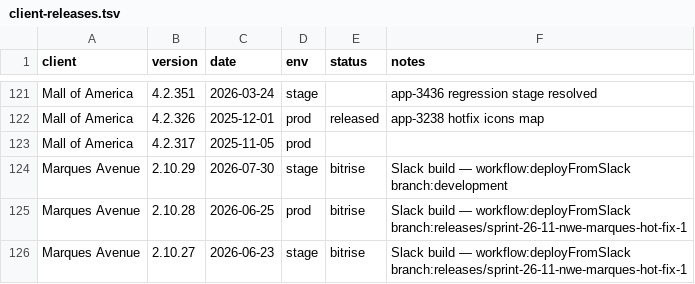
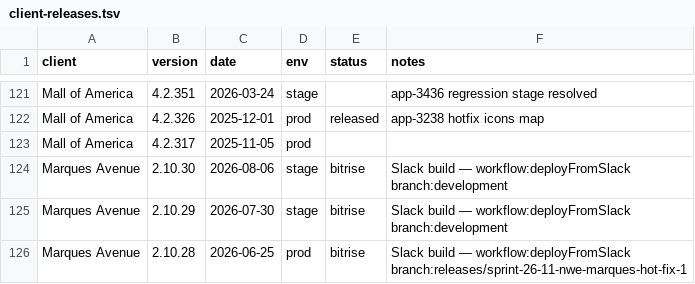
Before and after one commit to dayerdl/slack-bitrise-build-trigger, a TSV file: data/client-releases.tsv, drawn as a sheet; only a part is shown, gaps mark what is left out; the shorter side is filled out with more unchanged rows; the diff names each change by its address in the sheet, - before the commit and + after, or states it on an @@ line.

Commit message:
chore(releases): Marques Avenue 2.10.30 from Bitrise trigger [slack]

```diff
--- a/data/client-releases.tsv
+++ b/data/client-releases.tsv
+row 124: Marques Avenue | 2.10.30 | 2026-08-06 | stage | bitrise | Slack build — workflow:deployFromSlack branch:development
```
